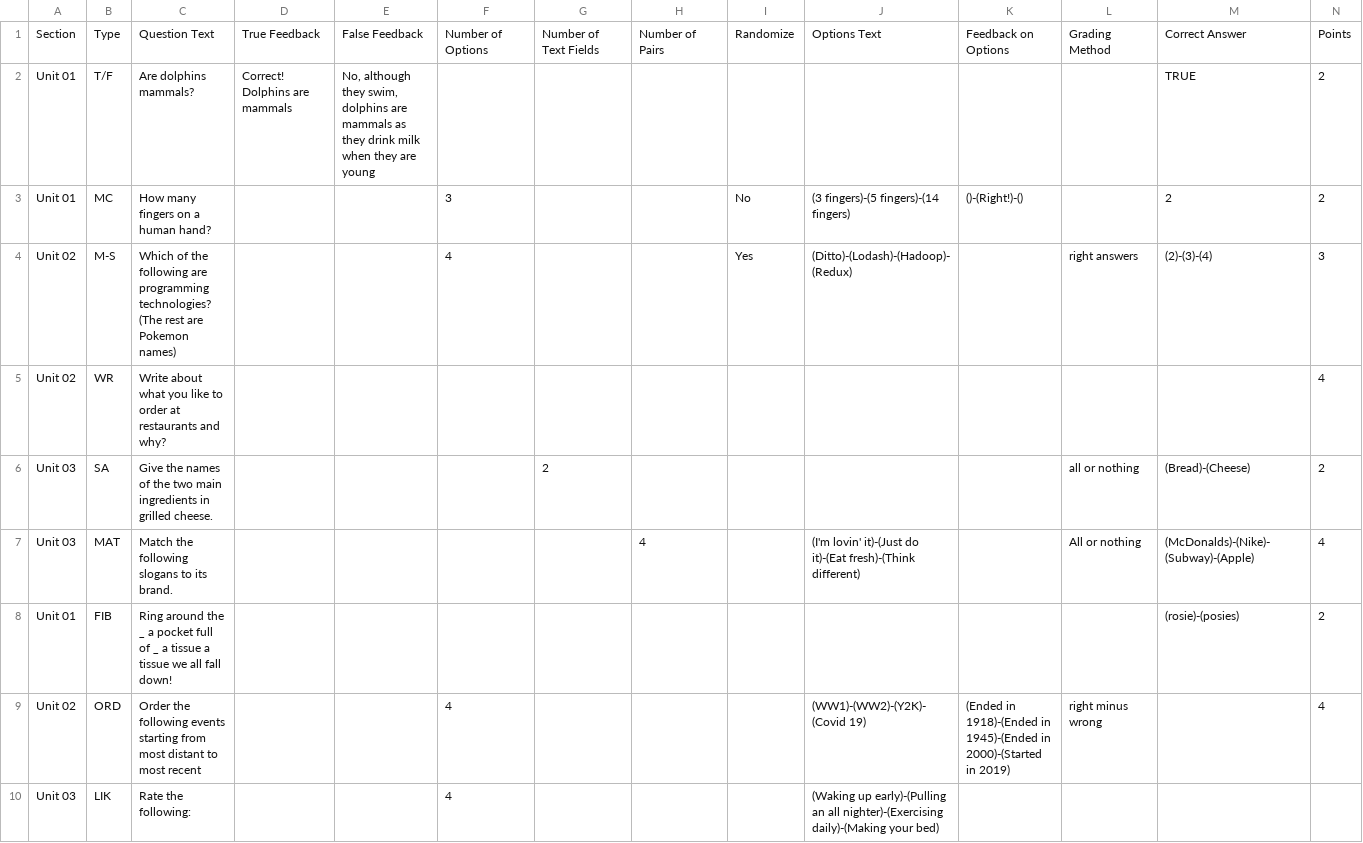
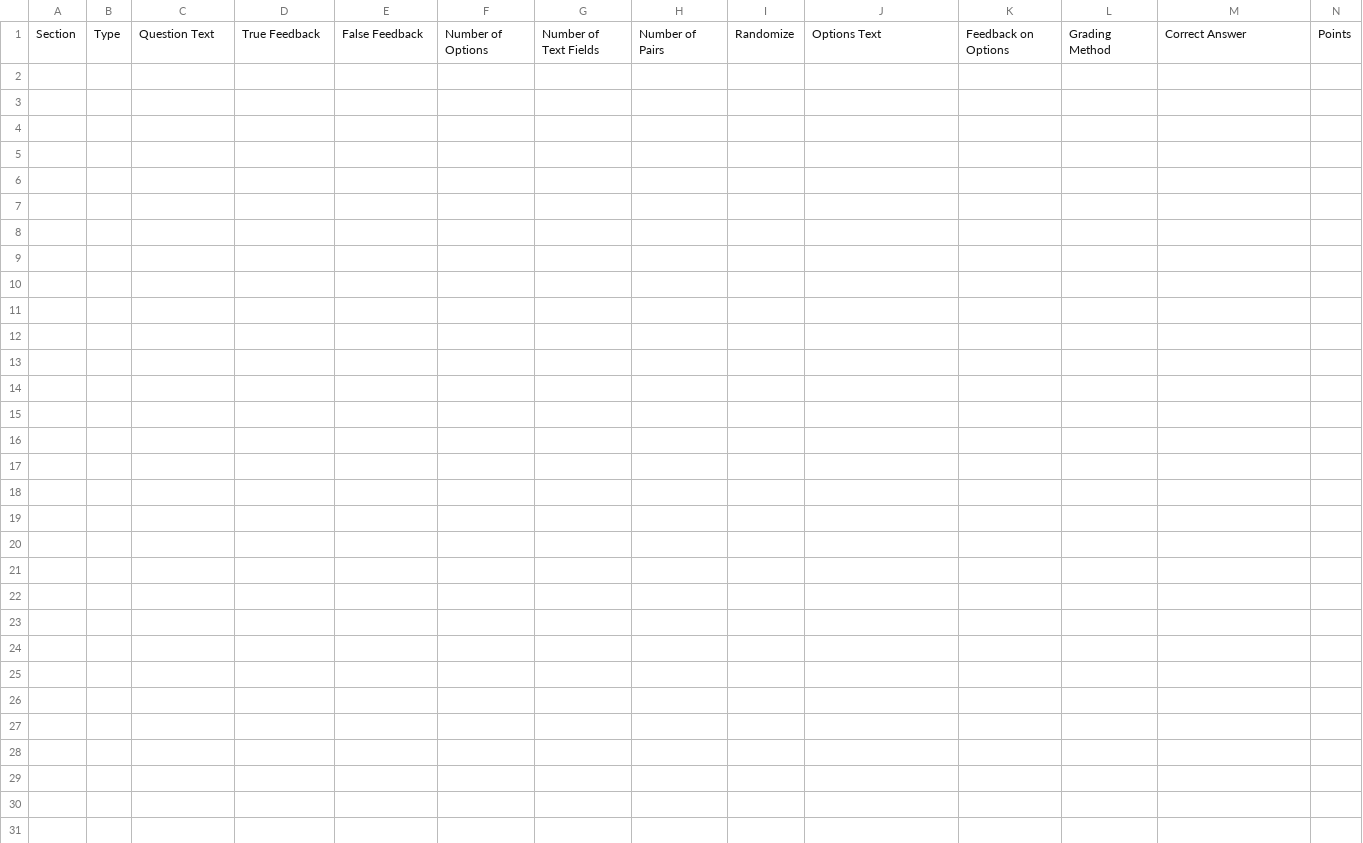
Before and after one commit to lekangwang/learn-quiz-maker, a CSV file: learn_quiz_maker/quiz_library/learn-quiz-template.csv, drawn as a sheet; only a part is shown; rows hold the shown columns only; the diff names each change by its address in the sheet, - before the commit and + after, or states it on an @@ line.

```diff
--- a/learn_quiz_maker/quiz_library/learn-quiz-template.csv
+++ b/learn_quiz_maker/quiz_library/learn-quiz-template.csv
-row 2: Unit 01 | T/F | Are dolphins mammals? | Correct! Dolphins are mammals | No, although they swim, dolphins are mammals as they drink milk when they are young |  |  |  |  |  |  |  | TRUE | 2
-row 3: Unit 01 | MC | How many fingers on a human hand? |  |  | 3 |  |  | No | (3 fingers)-(5 fingers)-(14 fingers) | ()-(Right!)-() |  | 2 | 2
-row 4: Unit 02 | M-S | Which of the following are programming technologies? (The rest are Pokemon names) |  |  | 4 |  |  | Yes | (Ditto)-(Lodash)-(Hadoop)-(Redux) |  | right answers | (2)-(3)-(4) | 3
-row 5: Unit 02 | WR | Write about what you like to order at restaurants and why? |  |  |  |  |  |  |  |  |  |  | 4
-row 6: Unit 03 | SA | Give the names of the two main ingredients in grilled cheese. |  |  |  | 2 |  |  |  |  | all or nothing | (Bread)-(Cheese) | 2
-row 7: Unit 03 | MAT | Match the following slogans to its brand. |  |  |  |  | 4 |  | (I'm lovin' it)-(Just do it)-(Eat fresh)-(Think different) |  | All or nothing | (McDonalds)-(Nike)-(Subway)-(Apple) | 4
-row 8: Unit 01 | FIB | Ring around the _ a pocket full of _ a tissue a tissue we all fall down! |  |  |  |  |  |  |  |  |  | (rosie)-(posies) | 2
-row 9: Unit 02 | ORD | Order the following events starting from most distant to most recent |  |  | 4 |  |  |  | (WW1)-(WW2)-(Y2K)-(Covid 19) | (Ended in 1918)-(Ended in 1945)-(Ended in 2000)-(Started in 2019) | right minus wrong |  | 4
-row 10: Unit 03 | LIK | Rate the following: |  |  | 4 |  |  |  | (Waking up early)-(Pulling an all nighter)-(Exercising daily)-(Making your bed)
```
Also changed, not shown: 3 other files.
